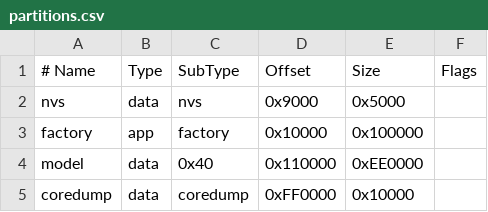
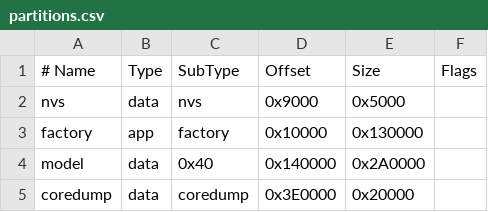
Before and after one commit to adityayyy/TinytinyLM, a CSV file: firmware/esp32_llm/partitions.csv, drawn as a sheet.

Commit message:
Port TinyLM from ESP32-S3 to plain ESP32
Adapted the model and firmware for an ESP32-D0WD-V3 without PSRAM, including a smaller baseline configuration, 256-byte tokenizer, plain heap allocation, 4MB flash partitioning, and SSD1306 OLED support. Updated model export and firmware assets for compatibility with the reduced-memory target.

```diff
--- a/firmware/esp32_llm/partitions.csv
+++ b/firmware/esp32_llm/partitions.csv
@@ -2,4 +2,4 @@
 nvs,       data, nvs,     0x9000,    0x5000,
-factory,   app,  factory, 0x10000,   0x100000,
-model,     data, 0x40,    0x110000,  0xEE0000,
-coredump,  data, coredump,0xFF0000,  0x10000,
+factory,   app,  factory, 0x10000,   0x130000,
+model,     data, 0x40,    0x140000,  0x2A0000,
+coredump,  data, coredump,0x3E0000,  0x20000,
```
Also changed, not shown: 10 other files.
